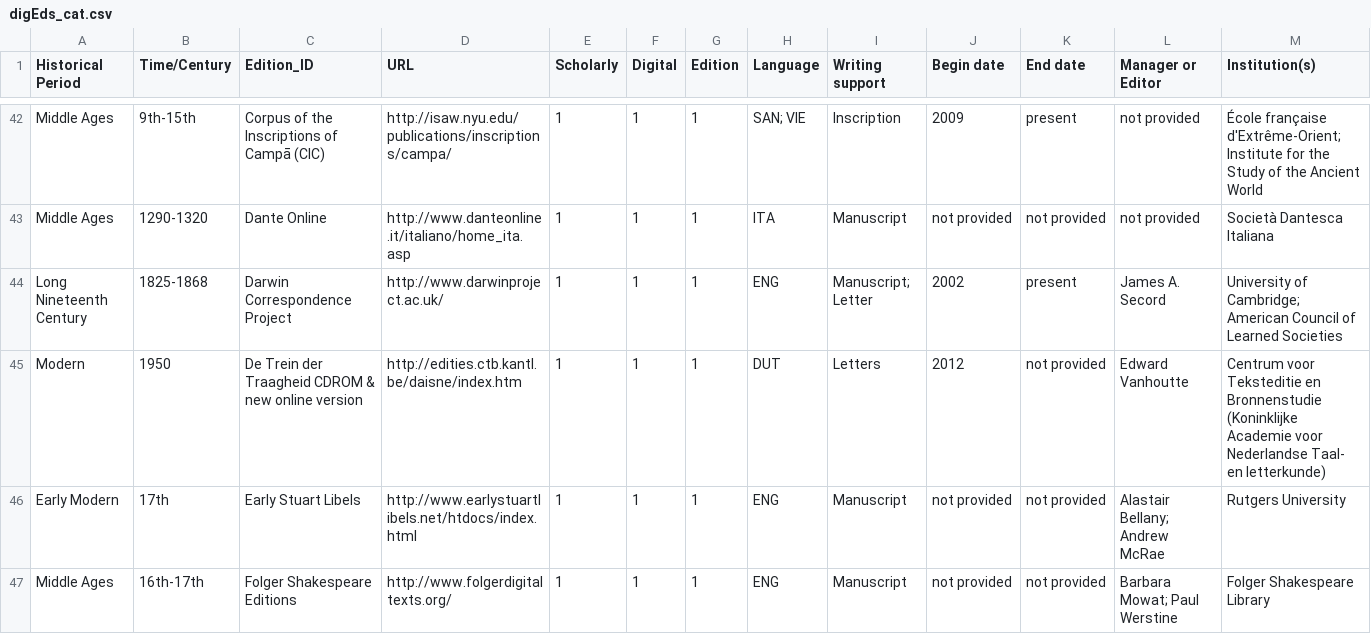
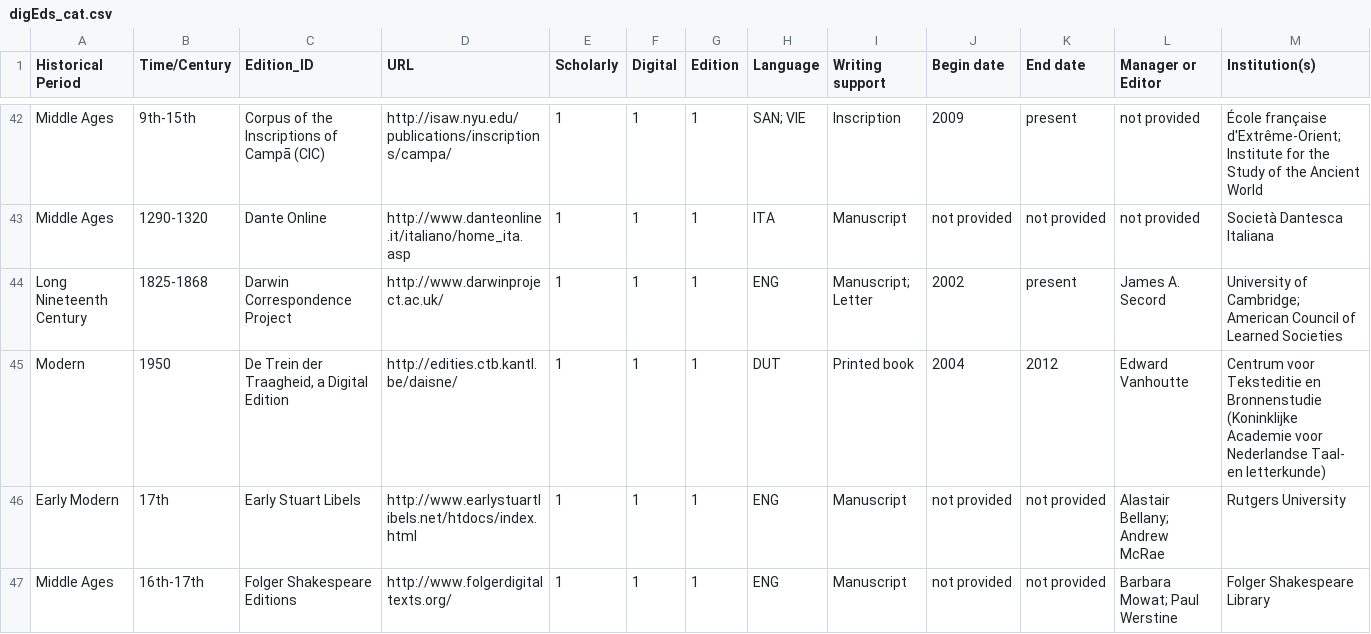
Before and after one commit to gfranzini/digEds_cat, a CSV file: digEds_cat.csv, drawn as a sheet; only a part is shown, gaps mark what is left out; removed rows and columns are numbered as before the commit, all else as after; rows hold the shown columns only; the diff names each change by its address in the sheet, - before the commit and + after, or states it on an @@ line.

Commit message:
updated KANTL/CTB editions

```diff
--- a/digEds_cat.csv
+++ b/digEds_cat.csv
-row 45: Modern | 1950 | De Trein der Traagheid CDROM & new online version | http://edities.ctb.kantl.be/daisne/index.htm | 1 | 1 | 1 | DUT | Letters | 2012 | not provided | Edward Vanhoutte | Centrum voor Teksteditie en Bronnenstudie (Koninklijke Academie voor Nederlandse Taal- en letterkunde)
+row 45: Modern | 1950 | De Trein der Traagheid, a Digital Edition | http://edities.ctb.kantl.be/daisne/ | 1 | 1 | 1 | DUT | Printed book | 2004 | 2012 | Edward Vanhoutte | Centrum voor Teksteditie en Bronnenstudie (Koninklijke Academie voor Nederlandse Taal- en letterkunde)
```
